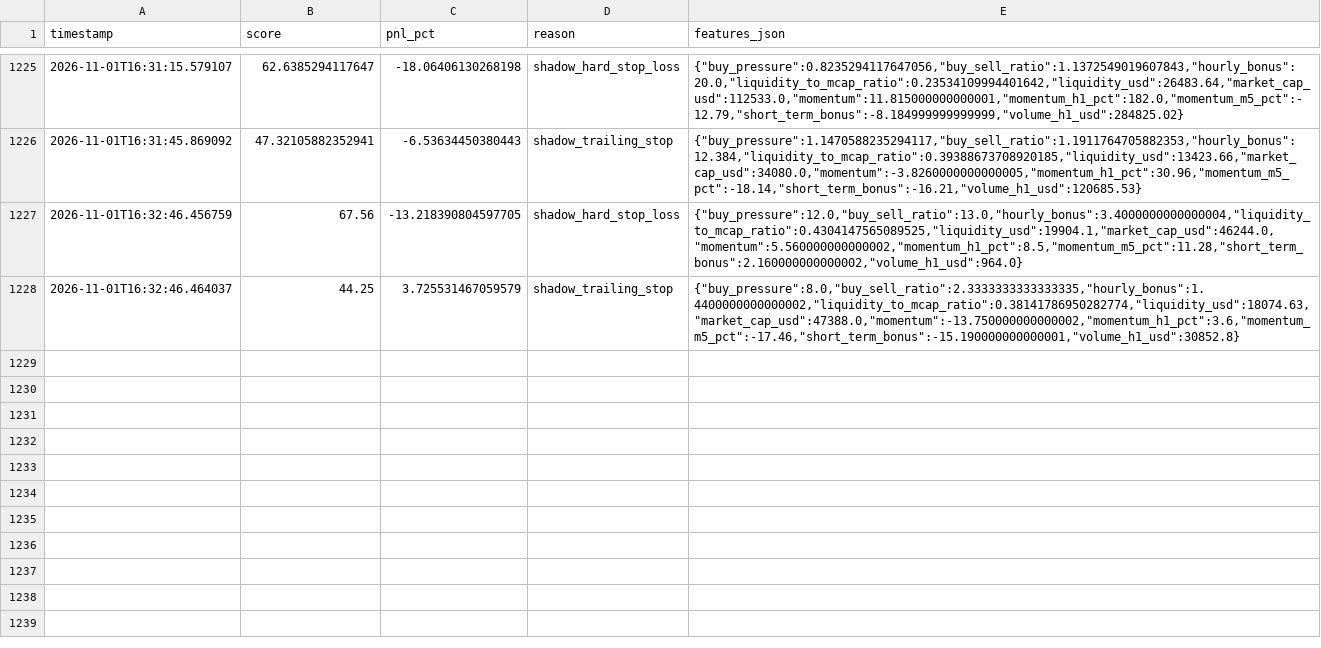
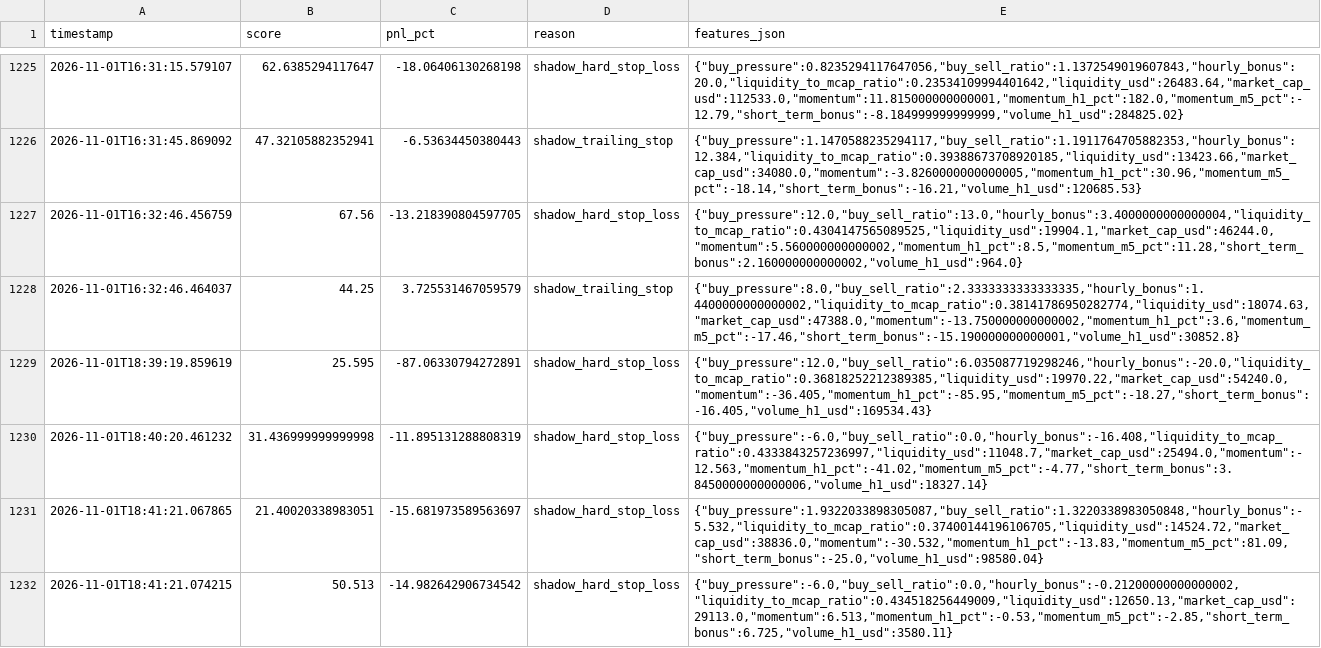
Before and after one commit to amincanani1985-web/meme-scanner-bot, a CSV file: paper_account/shadow_observations.csv, drawn as a sheet; only a part is shown, gaps mark what is left out; the diff covers the shown part only; the diff names each change by its address in the sheet, - before the commit and + after, or states it on an @@ line.

```diff
--- a/paper_account/shadow_observations.csv
+++ b/paper_account/shadow_observations.csv
+row 1229: 2026-11-01T18:39:19.859619 | 25.595 | -87.06330794272891 | shadow_hard_stop_loss | {"buy_pressure":12.0,"buy_sell_ratio":6.035087719298246,"hourly_bonus":-20.0,"liquidity_to_mcap_ratio":0.36818252212389385,"liquidity_usd":19970.22,"market_cap_usd":54240.0,"momentum":-36.405,"momentum_h1_pct":-85.95,"momentum_m5_pct":-18.27,"short_term_bonus":-16.405,"volume_h1_usd":169534.43}
+row 1230: 2026-11-01T18:40:20.461232 | 31.436999999999998 | -11.895131288808319 | shadow_hard_stop_loss | {"buy_pressure":-6.0,"buy_sell_ratio":0.0,"hourly_bonus":-16.408,"liquidity_to_mcap_ratio":0.4333843257236997,"liquidity_usd":11048.7,"market_cap_usd":25494.0,"momentum":-12.563,"momentum_h1_pct":-41.02,"momentum_m5_pct":-4.77,"short_term_bonus":3.8450000000000006,"volume_h1_usd":18327.14}
+row 1231: 2026-11-01T18:41:21.067865 | 21.40020338983051 | -15.681973589563697 | shadow_hard_stop_loss | {"buy_pressure":1.9322033898305087,"buy_sell_ratio":1.3220338983050848,"hourly_bonus":-5.532,"liquidity_to_mcap_ratio":0.37400144196106705,"liquidity_usd":14524.72,"market_cap_usd":38836.0,"momentum":-30.532,"momentum_h1_pct":-13.83,"momentum_m5_pct":81.09,"short_term_bonus":-25.0,"volume_h1_usd":98580.04}
+row 1232: 2026-11-01T18:41:21.074215 | 50.513 | -14.982642906734542 | shadow_hard_stop_loss | {"buy_pressure":-6.0,"buy_sell_ratio":0.0,"hourly_bonus":-0.21200000000000002,"liquidity_to_mcap_ratio":0.434518256449009,"liquidity_usd":12650.13,"market_cap_usd":29113.0,"momentum":6.513,"momentum_h1_pct":-0.53,"momentum_m5_pct":-2.85,"short_term_bonus":6.725,"volume_h1_usd":3580.11}
```
Also changed, not shown: 4 added rows elsewhere in this file, 10 other files.
